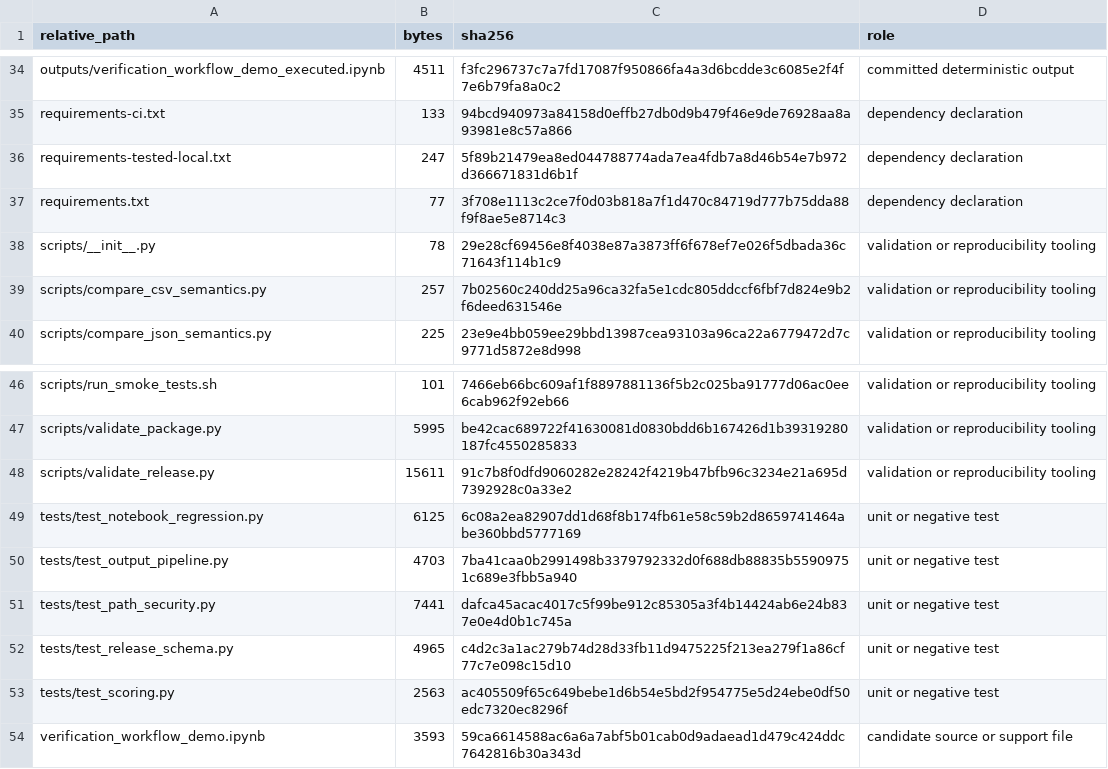
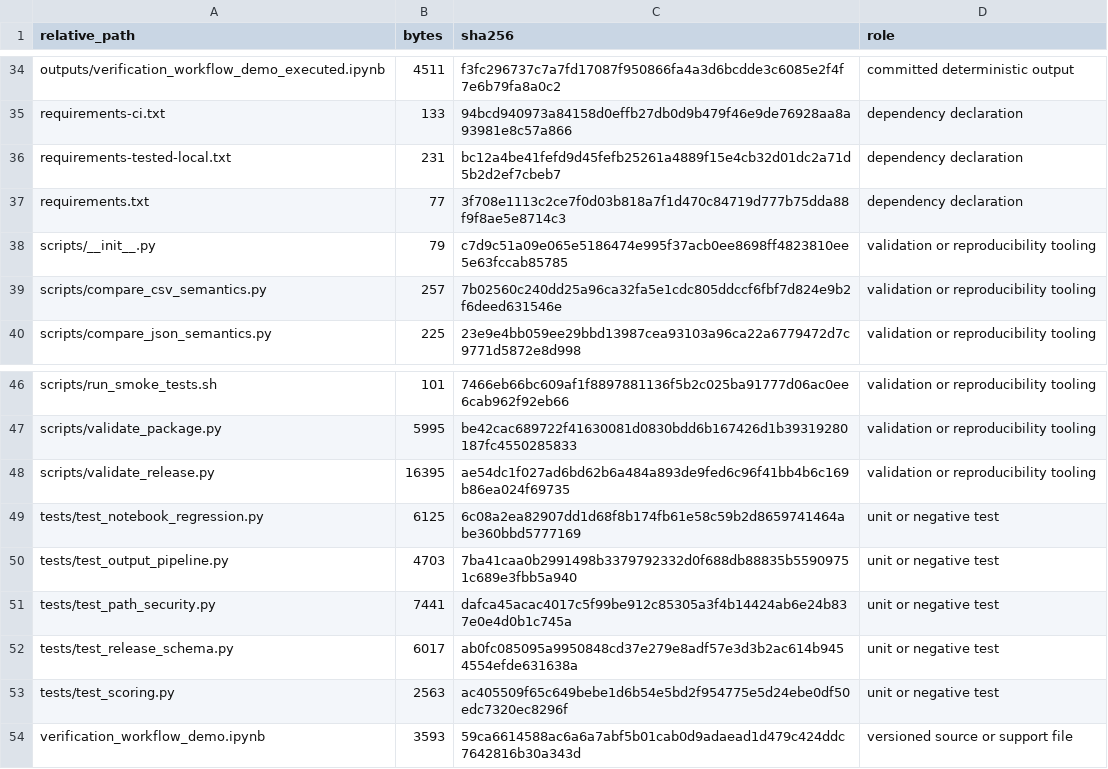
Before and after one commit to poiuy1v1/mct-provenance-credential-prototype, a CSV file: MANIFEST.csv, drawn as a sheet; only a part is shown, gaps mark what is left out; the diff covers the shown part only.

Commit message:
Finalize v0.3.5-alpha versioned source metadata

```diff
--- a/MANIFEST.csv
+++ b/MANIFEST.csv
@@ -35,5 +35,5 @@ outputs/verification_workflow_demo_executed.ipynb,4511,f3fc296737c7a7fd17087f950
 requirements-ci.txt,133,94bcd940973a84158d0effb27db0d9b479f46e9de76928aa8a93981e8c57a866,dependency declaration
-requirements-tested-local.txt,247,5f89b21479ea8ed044788774ada7ea4fdb7a8d46b54e7b972d366671831d6b1f,dependency declaration
+requirements-tested-local.txt,231,bc12a4be41fefd9d45fefb25261a4889f15e4cb32d01dc2a71d5b2d2ef7cbeb7,dependency declaration
 requirements.txt,77,3f708e1113c2ce7f0d03b818a7f1d470c84719d777b75dda88f9f8ae5e8714c3,dependency declaration
-scripts/__init__.py,78,29e28cf69456e8f4038e87a3873ff6f678ef7e026f5dbada36c71643f114b1c9,validation or reproducibility tooling
+scripts/__init__.py,79,c7d9c51a09e065e5186474e995f37acb0ee8698ff4823810ee5e63fccab85785,validation or reproducibility tooling
 scripts/compare_csv_semantics.py,257,7b02560c240dd25a96ca32fa5e1cdc805ddccf6fbf7d824e9b2f6deed631546e,validation or reproducibility tooling
@@ -47,3 +47,3 @@ scripts/run_smoke_tests.sh,101,7466eb66bc609af1f8897881136f5b2c025ba91777d06ac0e
 scripts/validate_package.py,5995,be42cac689722f41630081d0830bdd6b167426d1b39319280187fc4550285833,validation or reproducibility tooling
-scripts/validate_release.py,15611,91c7b8f0dfd9060282e28242f4219b47bfb96c3234e21a695d7392928c0a33e2,validation or reproducibility tooling
+scripts/validate_release.py,16395,ae54dc1f027ad6bd62b6a484a893de9fed6c96f41bb4b6c169b86ea024f69735,validation or reproducibility tooling
 tests/test_notebook_regression.py,6125,6c08a2ea82907dd1d68f8b174fb61e58c59b2d8659741464abe360bbd5777169,unit or negative test
@@ -51,4 +51,4 @@ tests/test_output_pipeline.py,4703,7ba41caa0b2991498b3379792332d0f688db88835b559
 tests/test_path_security.py,7441,dafca45acac4017c5f99be912c85305a3f4b14424ab6e24b837e0e4d0b1c745a,unit or negative test
-tests/test_release_schema.py,4965,c4d2c3a1ac279b74d28d33fb11d9475225f213ea279f1a86cf77c7e098c15d10,unit or negative test
+tests/test_release_schema.py,6017,ab0fc085095a9950848cd37e279e8adf57e3d3b2ac614b9454554efde631638a,unit or negative test
 tests/test_scoring.py,2563,ac405509f65c649bebe1d6b54e5bd2f954775e5d24ebe0df50edc7320ec8296f,unit or negative test
-verification_workflow_demo.ipynb,3593,59ca6614588ac6a6a7abf5b01cab0d9adaead1d479c424ddc7642816b30a343d,candidate source or support file
+verification_workflow_demo.ipynb,3593,59ca6614588ac6a6a7abf5b01cab0d9adaead1d479c424ddc7642816b30a343d,versioned source or support file
```
Also changed, not shown: 26 edited cells elsewhere in this file, 10 other files.
